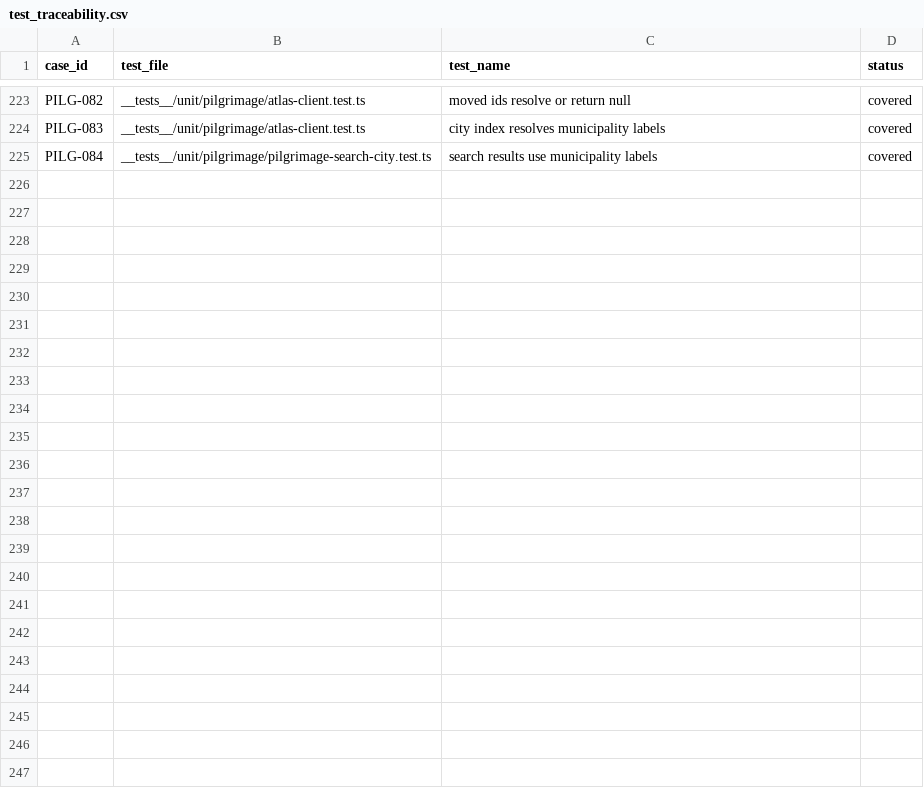
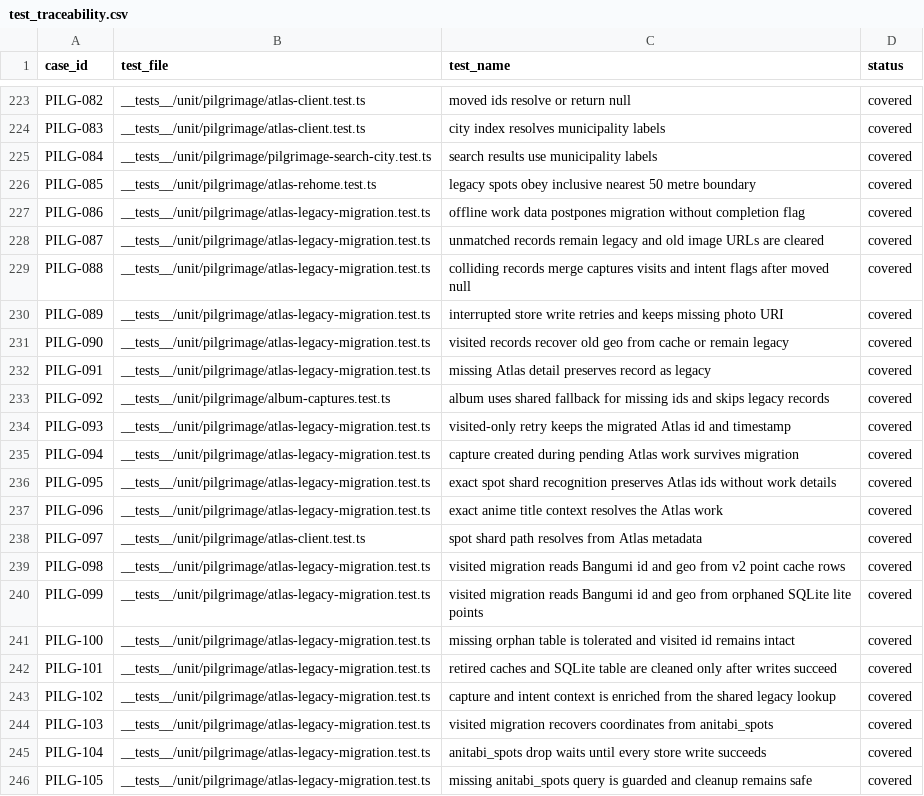
Before and after one commit to Aniseekr/aniseekr, a CSV file: docs/spec/test_traceability.csv, drawn as a sheet; only a part is shown, gaps mark what is left out; the diff names each change by its address in the sheet, - before the commit and + after, or states it on an @@ line.

```diff
--- a/docs/spec/test_traceability.csv
+++ b/docs/spec/test_traceability.csv
+row 226: PILG-085 | __tests__/unit/pilgrimage/atlas-rehome.test.ts | legacy spots obey inclusive nearest 50 metre boundary | covered
+row 227: PILG-086 | __tests__/unit/pilgrimage/atlas-legacy-migration.test.ts | offline work data postpones migration without completion flag | covered
+row 228: PILG-087 | __tests__/unit/pilgrimage/atlas-legacy-migration.test.ts | unmatched records remain legacy and old image URLs are cleared | covered
+row 229: PILG-088 | __tests__/unit/pilgrimage/atlas-legacy-migration.test.ts | colliding records merge captures visits and intent flags after moved null | covered
+row 230: PILG-089 | __tests__/unit/pilgrimage/atlas-legacy-migration.test.ts | interrupted store write retries and keeps missing photo URI | covered
+row 231: PILG-090 | __tests__/unit/pilgrimage/atlas-legacy-migration.test.ts | visited records recover old geo from cache or remain legacy | covered
+row 232: PILG-091 | __tests__/unit/pilgrimage/atlas-legacy-migration.test.ts | missing Atlas detail preserves record as legacy | covered
+row 233: PILG-092 | __tests__/unit/pilgrimage/album-captures.test.ts | album uses shared fallback for missing ids and skips legacy records | covered
+row 234: PILG-093 | __tests__/unit/pilgrimage/atlas-legacy-migration.test.ts | visited-only retry keeps the migrated Atlas id and timestamp | covered
+row 235: PILG-094 | __tests__/unit/pilgrimage/atlas-legacy-migration.test.ts | capture created during pending Atlas work survives migration | covered
+row 236: PILG-095 | __tests__/unit/pilgrimage/atlas-legacy-migration.test.ts | exact spot shard recognition preserves Atlas ids without work details | covered
+row 237: PILG-096 | __tests__/unit/pilgrimage/atlas-legacy-migration.test.ts | exact anime title context resolves the Atlas work | covered
+row 238: PILG-097 | __tests__/unit/pilgrimage/atlas-client.test.ts | spot shard path resolves from Atlas metadata | covered
+row 239: PILG-098 | __tests__/unit/pilgrimage/atlas-legacy-migration.test.ts | visited migration reads Bangumi id and geo from v2 point cache rows | covered
+row 240: PILG-099 | __tests__/unit/pilgrimage/atlas-legacy-migration.test.ts | visited migration reads Bangumi id and geo from orphaned SQLite lite points | covered
+row 241: PILG-100 | __tests__/unit/pilgrimage/atlas-legacy-migration.test.ts | missing orphan table is tolerated and visited id remains intact | covered
+row 242: PILG-101 | __tests__/unit/pilgrimage/atlas-legacy-migration.test.ts | retired caches and SQLite table are cleaned only after writes succeed | covered
+row 243: PILG-102 | __tests__/unit/pilgrimage/atlas-legacy-migration.test.ts | capture and intent context is enriched from the shared legacy lookup | covered
+row 244: PILG-103 | __tests__/unit/pilgrimage/atlas-legacy-migration.test.ts | visited migration recovers coordinates from anitabi_spots | covered
+row 245: PILG-104 | __tests__/unit/pilgrimage/atlas-legacy-migration.test.ts | anitabi_spots drop waits until every store write succeeds | covered
+row 246: PILG-105 | __tests__/unit/pilgrimage/atlas-legacy-migration.test.ts | missing anitabi_spots query is guarded and cleanup remains safe | covered
```
Also changed, not shown: docs/spec/test_cases.csv, 19 other files.
